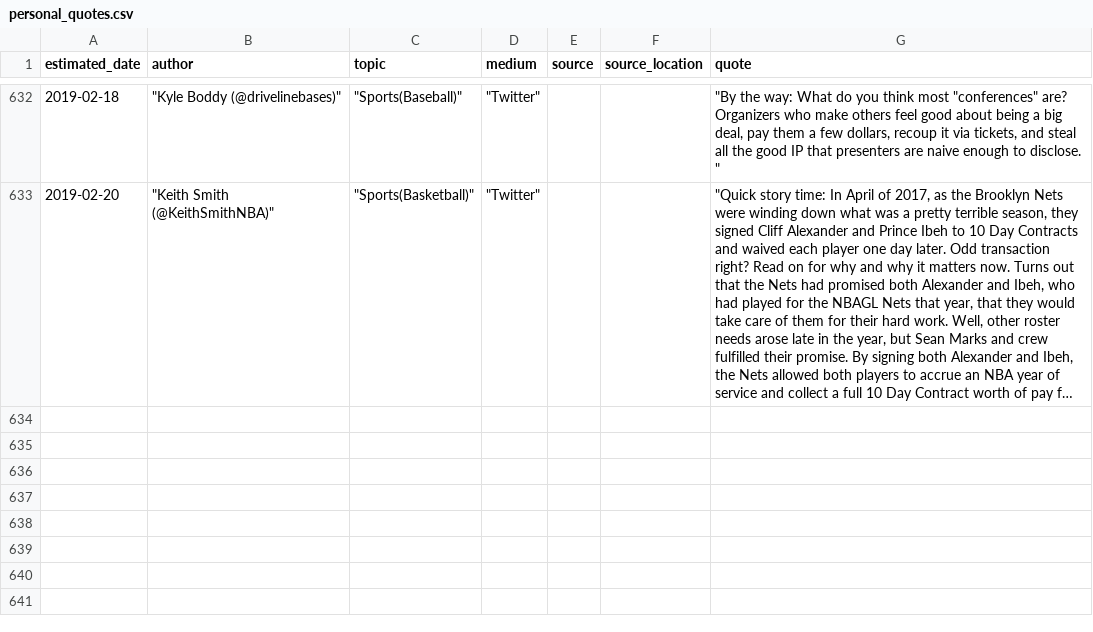
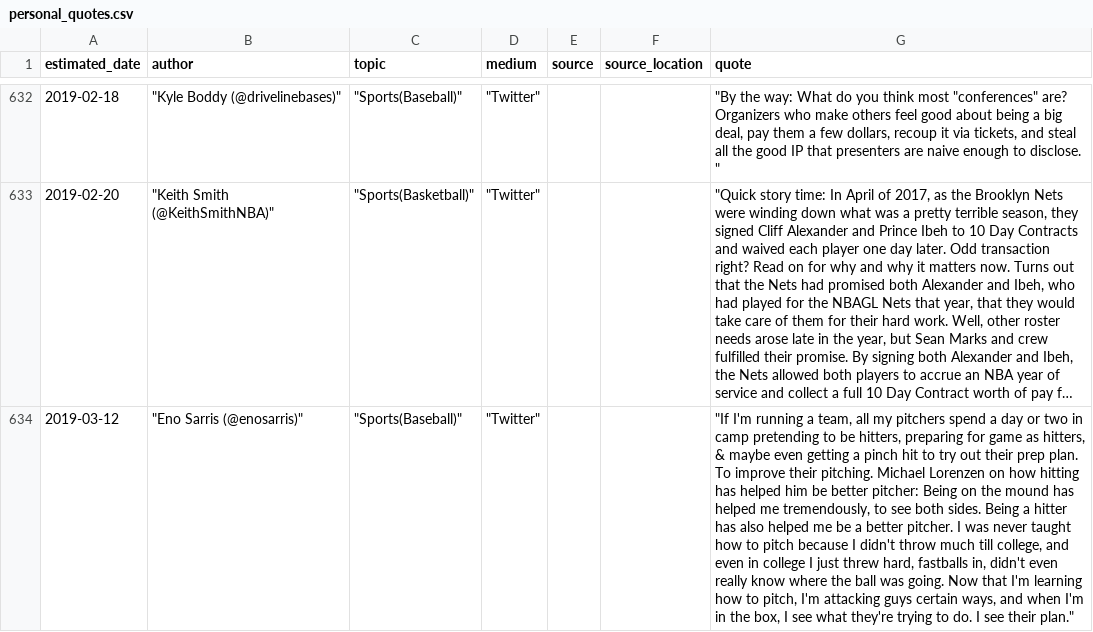
Before and after one commit to Connor-R/connor-r.github.io, a CSV file: csvs/personal_quotes.csv, drawn as a sheet; only a part is shown, gaps mark what is left out; long unchanged cells end in …; the diff names each change by its address in the sheet, - before the commit and + after, or states it on an @@ line.

```diff
--- a/csvs/personal_quotes.csv
+++ b/csvs/personal_quotes.csv
+row 634: 2019-03-12 | "Eno Sarris (@enosarris)" | "Sports(Baseball)" | "Twitter" |  |  | "If I'm running a team, all my pitchers spend a day or two in camp pretending to be hitters, preparing for game as hitters, & maybe even getting a pinch hit to try out their prep plan. To improve their pitching. Michael Lorenzen on how hitting has helped him be better pitcher: Being on the mound has helped me tremendously, to see both sides. Being a hitter has also helped me be a better pitcher. I was never taught how to pitch because I didn't throw much till college, and even in college I just threw hard, fastballs in, didn't even really know where the ball was going. Now that I'm learning how to pitch, I'm attacking guys certain ways, and when I'm in the box, I see what they're trying to do. I see their plan."
```
Also changed, not shown: csvs/personal_relevant_bookmarks.csv, csvs/personal_tvShows.csv, 6 other files.
